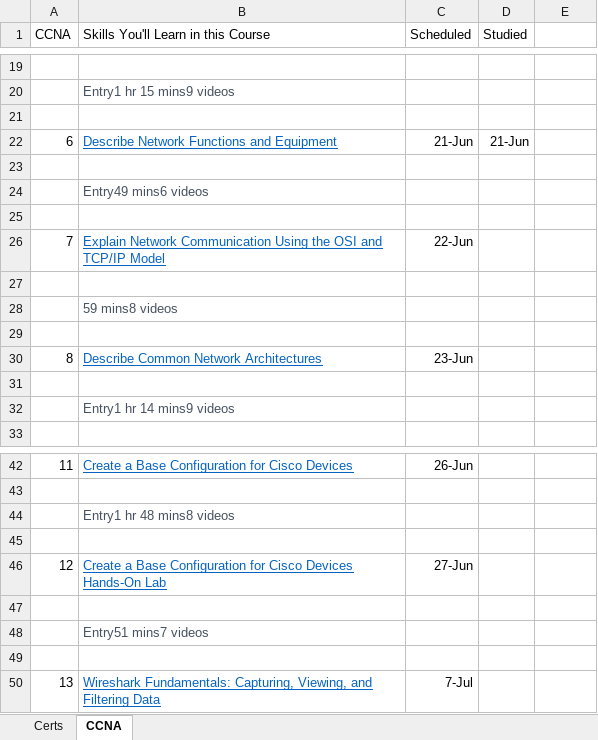
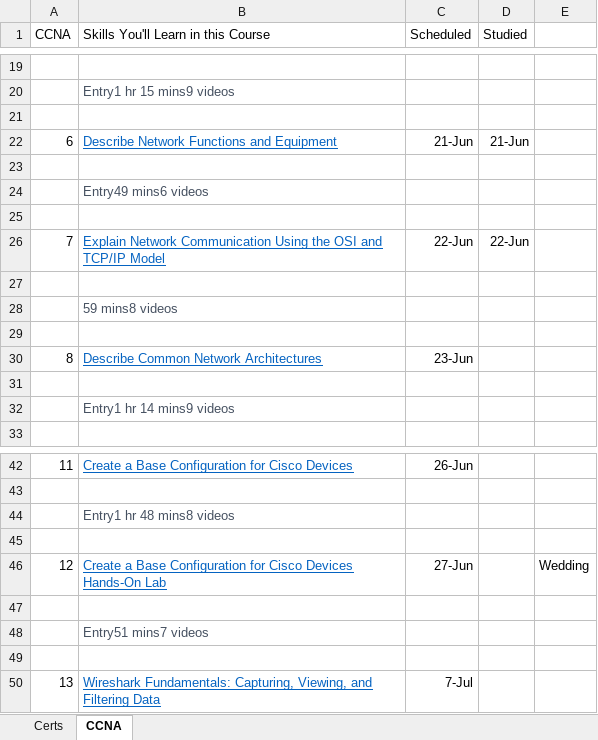
Before and after one commit to netdevmike/Certifications, an Excel workbook: Certifications_Schedule.xlsx, sheet CCNA, drawn as a sheet; only a part is shown, gaps mark what is left out; values as stored, in another font and other column widths than the file's, no borders; the diff names each change by its address in the sheet, - before the commit and + after, or states it on an @@ line.

Commit message:
Update Certifications_Schedule.xlsx

```diff
--- a/Certifications_Schedule.xlsx (sheet CCNA)
+++ b/Certifications_Schedule.xlsx (sheet CCNA)
-D26 (Studied): (empty)
+D26 (Studied): 22-Jun
-E46: (empty)
+E46: Wedding
```
